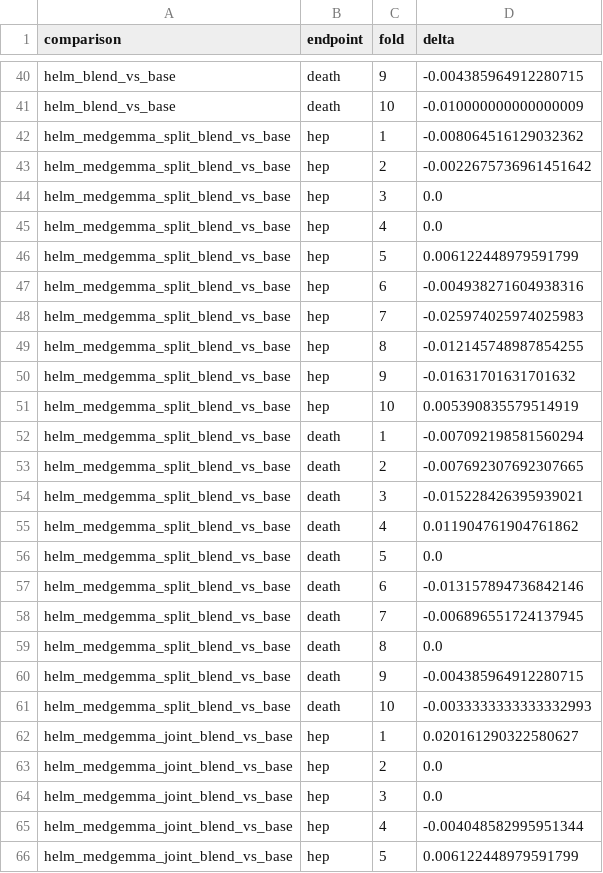
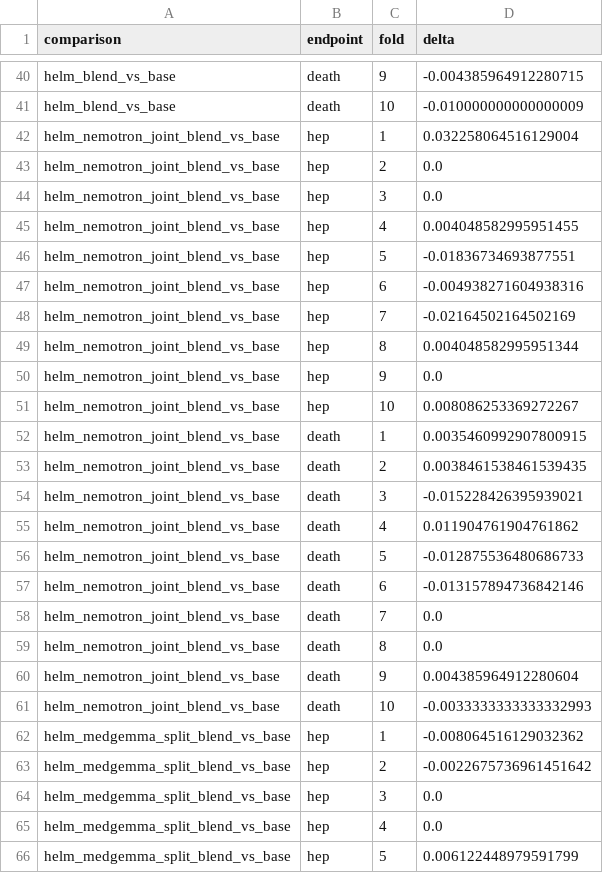
Before and after one commit to dronny111/annitia, a CSV file: talk/data/cv_folds.csv, drawn as a sheet; only a part is shown, gaps mark what is left out; the shorter side is filled out with more unchanged rows.

```diff
--- a/talk/data/cv_folds.csv
+++ b/talk/data/cv_folds.csv
@@ -41,2 +41,22 @@ helm_blend_vs_base,death,9,-0.004385964912280715
 helm_blend_vs_base,death,10,-0.010000000000000009
+helm_nemotron_joint_blend_vs_base,hep,1,0.032258064516129004
+helm_nemotron_joint_blend_vs_base,hep,2,0.0
+helm_nemotron_joint_blend_vs_base,hep,3,0.0
+helm_nemotron_joint_blend_vs_base,hep,4,0.004048582995951455
+helm_nemotron_joint_blend_vs_base,hep,5,-0.01836734693877551
+helm_nemotron_joint_blend_vs_base,hep,6,-0.004938271604938316
+helm_nemotron_joint_blend_vs_base,hep,7,-0.02164502164502169
+helm_nemotron_joint_blend_vs_base,hep,8,0.004048582995951344
+helm_nemotron_joint_blend_vs_base,hep,9,0.0
+helm_nemotron_joint_blend_vs_base,hep,10,0.008086253369272267
+helm_nemotron_joint_blend_vs_base,death,1,0.0035460992907800915
+helm_nemotron_joint_blend_vs_base,death,2,0.0038461538461539435
+helm_nemotron_joint_blend_vs_base,death,3,-0.015228426395939021
+helm_nemotron_joint_blend_vs_base,death,4,0.011904761904761862
+helm_nemotron_joint_blend_vs_base,death,5,-0.012875536480686733
+helm_nemotron_joint_blend_vs_base,death,6,-0.013157894736842146
+helm_nemotron_joint_blend_vs_base,death,7,0.0
+helm_nemotron_joint_blend_vs_base,death,8,0.0
+helm_nemotron_joint_blend_vs_base,death,9,0.004385964912280604
+helm_nemotron_joint_blend_vs_base,death,10,-0.0033333333333332993
 helm_medgemma_split_blend_vs_base,hep,1,-0.008064516129032362
```
Also changed, not shown: talk/data/cv_scores.csv, talk/data/cv_tests.csv, 6 other files.
